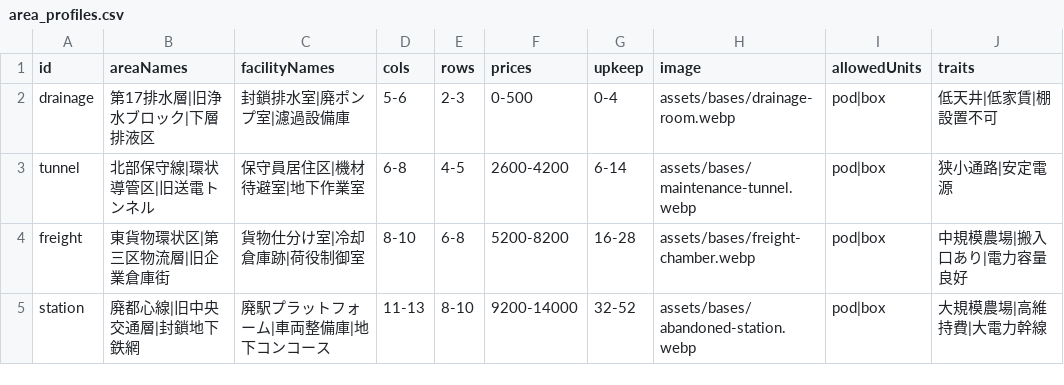
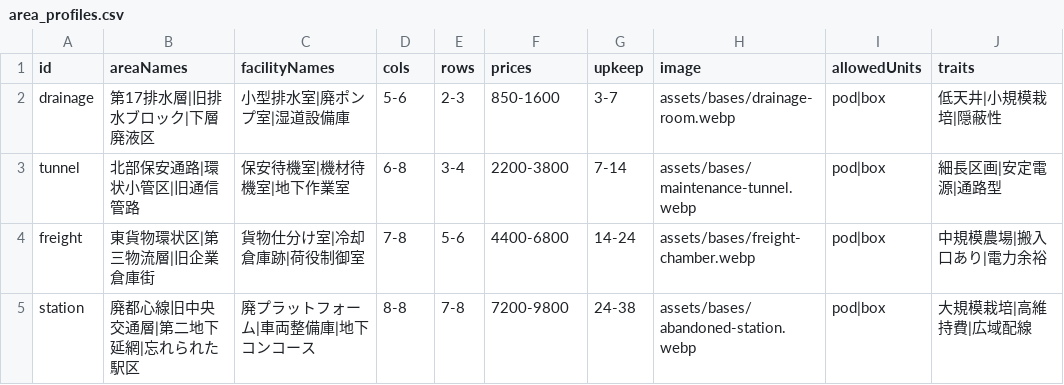
Before and after one commit to ziroz-tech/UnderGreen, a CSV file: data/area_profiles.csv, drawn as a sheet.

```diff
--- a/data/area_profiles.csv
+++ b/data/area_profiles.csv
@@ -1,5 +1,5 @@
 id,areaNames,facilityNames,cols,rows,prices,upkeep,image,allowedUnits,traits
-drainage,第17排水層|旧浄水ブロック|下層排液区,封鎖排水室|廃ポンプ室|濾過設備庫,5-6,2-3,0-500,0-4,assets/bases/drainage-room.webp,pod|box,低天井|低家賃|棚設置不可
-tunnel,北部保守線|環状導管区|旧送電トンネル,保守員居住区|機材待避室|地下作業室,6-8,4-5,2600-4200,6-14,assets/bases/maintenance-tunnel.webp,pod|box,狭小通路|安定電源
-freight,東貨物環状区|第三区物流層|旧企業倉庫街,貨物仕分け室|冷却倉庫跡|荷役制御室,8-10,6-8,5200-8200,16-28,assets/bases/freight-chamber.webp,pod|box,中規模農場|搬入口あり|電力容量良好
-station,廃都心線|旧中央交通層|封鎖地下鉄網,廃駅プラットフォーム|車両整備庫|地下コンコース,11-13,8-10,9200-14000,32-52,assets/bases/abandoned-station.webp,pod|box,大規模農場|高維持費|大電力幹線
+drainage,第17排水層|旧排水ブロック|下層廃液区,小型排水室|廃ポンプ室|湿道設備庫,5-6,2-3,850-1600,3-7,assets/bases/drainage-room.webp,pod|box,低天井|小規模栽培|隠蔽性
+tunnel,北部保安通路|環状小管区|旧通信管路,保安待機室|機材待機室|地下作業室,6-8,3-4,2200-3800,7-14,assets/bases/maintenance-tunnel.webp,pod|box,細長区画|安定電源|通路型
+freight,東貨物環状区|第三物流層|旧企業倉庫街,貨物仕分け室|冷却倉庫跡|荷役制御室,7-8,5-6,4400-6800,14-24,assets/bases/freight-chamber.webp,pod|box,中規模農場|搬入口あり|電力余裕
+station,廃都心線旧中央交通層|第二地下延網|忘れられた駅区,廃プラットフォーム|車両整備庫|地下コンコース,8-8,7-8,7200-9800,24-38,assets/bases/abandoned-station.webp,pod|box,大規模栽培|高維持費|広域配線
```
Also changed, not shown: data/audio.csv, data/comm_events.csv, 9 other files.
